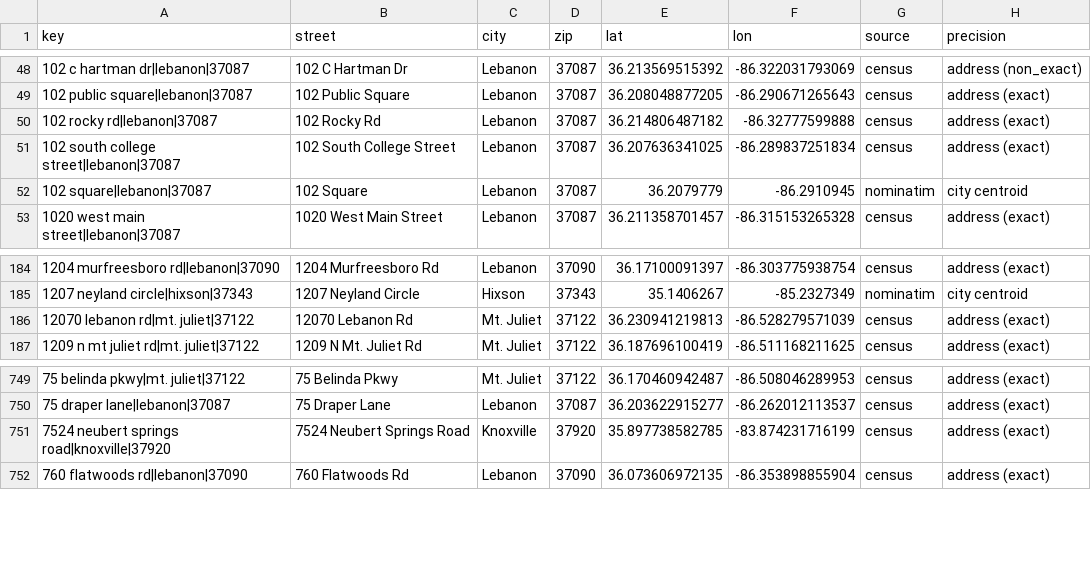
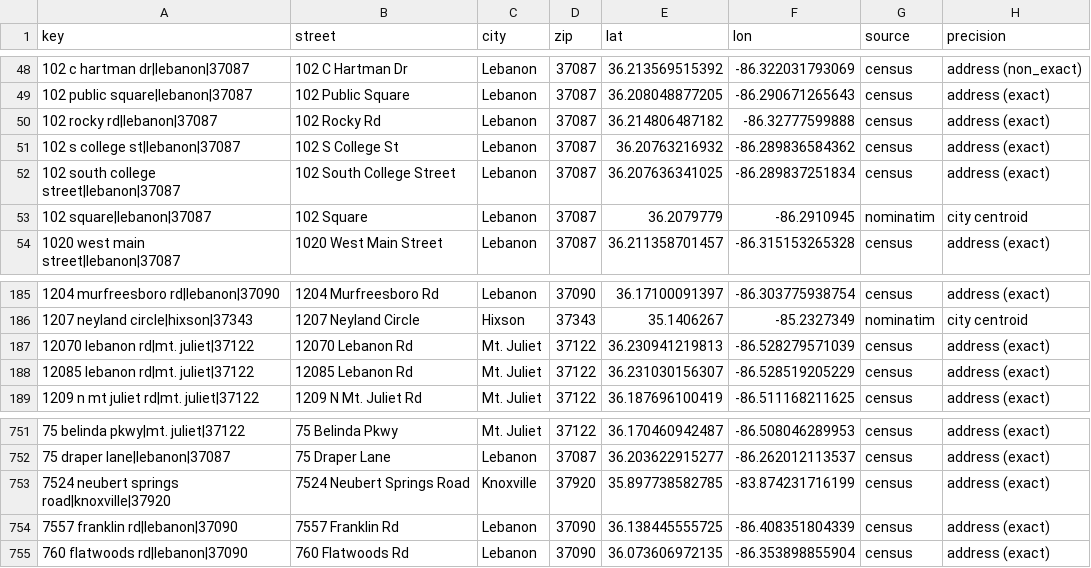
Before and after one commit to sqlsekou/wilson-health-tracker, a CSV file: data/geocode_cache.csv, drawn as a sheet; only a part is shown, gaps mark what is left out; the diff names each change by its address in the sheet, - before the commit and + after, or states it on an @@ line.

```diff
--- a/data/geocode_cache.csv
+++ b/data/geocode_cache.csv
+row 51: 102 s college st|lebanon|37087 | 102 S College St | Lebanon | 37087 | 36.20763216932 | -86.289836584362 | census | address (exact)
+row 188: 12085 lebanon rd|mt. juliet|37122 | 12085 Lebanon Rd | Mt. Juliet | 37122 | 36.231030156307 | -86.528519205229 | census | address (exact)
+row 754: 7557 franklin rd|lebanon|37090 | 7557 Franklin Rd | Lebanon | 37090 | 36.138445555725 | -86.408351804339 | census | address (exact)
```
Also changed, not shown: 3 other files.
